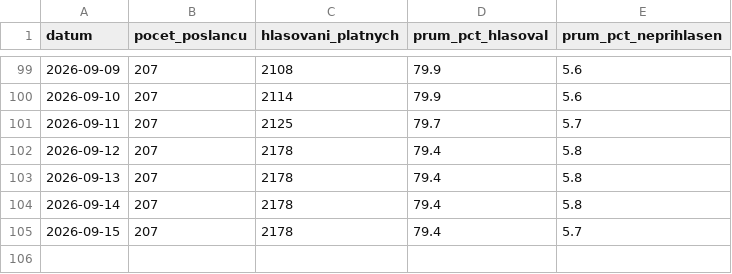
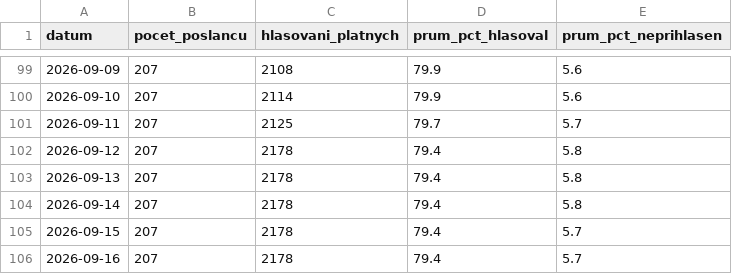
Before and after one commit to davidrynes/psp-hlasovani, a CSV file: data/history.csv, drawn as a sheet; only a part is shown, gaps mark what is left out.

```diff
--- a/data/history.csv
+++ b/data/history.csv
@@ -105 +105,2 @@ datum,pocet_poslancu,hlasovani_platnych,prum_pct_hlasoval,prum_pct_neprihlasen
 2026-09-15,207,2178,79.4,5.7
+2026-09-16,207,2178,79.4,5.7
```
Also changed, not shown: 55 other files.
